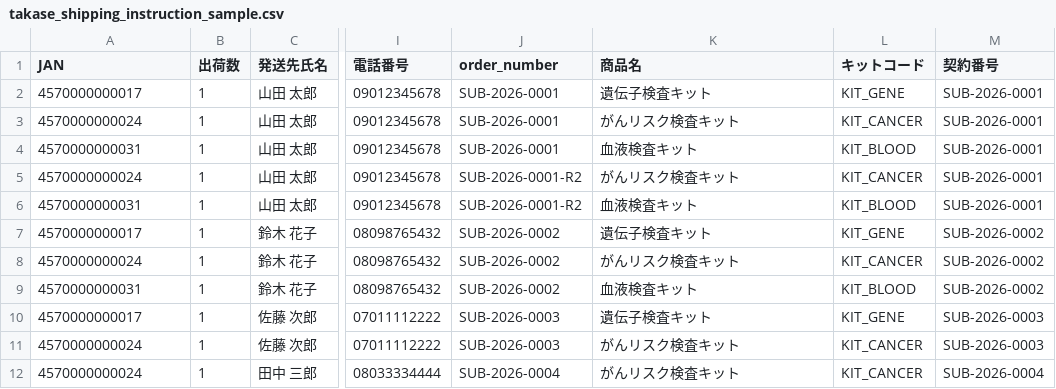
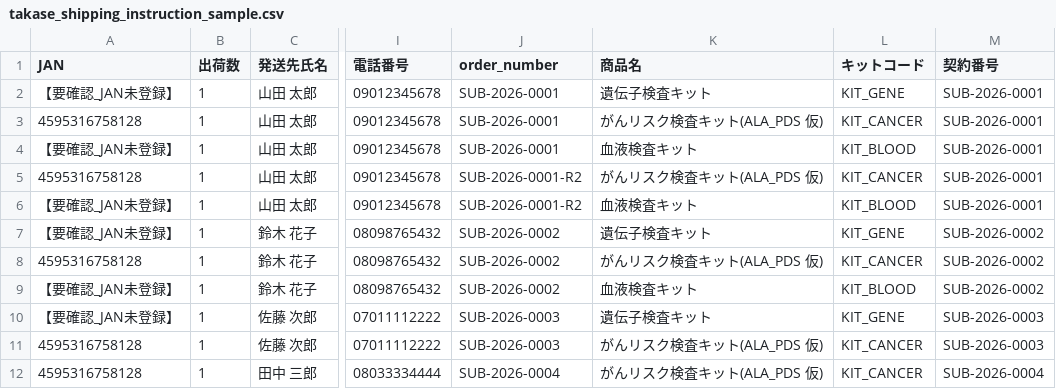
Before and after one commit to mirai-gpro-org/Scan-Chat-AI, a CSV file: docs/subscription/takase_shipping_instruction_sample.csv, drawn as a sheet; only a part is shown, gaps mark what is left out; the diff names each change by its address in the sheet, - before the commit and + after, or states it on an @@ line.

```diff
--- a/docs/subscription/takase_shipping_instruction_sample.csv
+++ b/docs/subscription/takase_shipping_instruction_sample.csv
-A2 (JAN): 4570000000017
+A2 (JAN): 【要確認_JAN未登録】
-A3 (JAN): 4570000000024
+A3 (JAN): 4595316758128
-K3 (商品名): がんリスク検査キット
+K3 (商品名): がんリスク検査キット(ALA_PDS 仮)
-A4 (JAN): 4570000000031
+A4 (JAN): 【要確認_JAN未登録】
-A5 (JAN): 4570000000024
+A5 (JAN): 4595316758128
-K5 (商品名): がんリスク検査キット
+K5 (商品名): がんリスク検査キット(ALA_PDS 仮)
-A6 (JAN): 4570000000031
+A6 (JAN): 【要確認_JAN未登録】
-A7 (JAN): 4570000000017
+A7 (JAN): 【要確認_JAN未登録】
-A8 (JAN): 4570000000024
+A8 (JAN): 4595316758128
-K8 (商品名): がんリスク検査キット
+K8 (商品名): がんリスク検査キット(ALA_PDS 仮)
-A9 (JAN): 4570000000031
+A9 (JAN): 【要確認_JAN未登録】
-A10 (JAN): 4570000000017
+A10 (JAN): 【要確認_JAN未登録】
-A11:A12 (JAN): 4570000000024
+A11:A12 (JAN): 4595316758128
-K11:K12 (商品名): がんリスク検査キット
+K11:K12 (商品名): がんリスク検査キット(ALA_PDS 仮)
```
Also changed, not shown: 1 other file.
